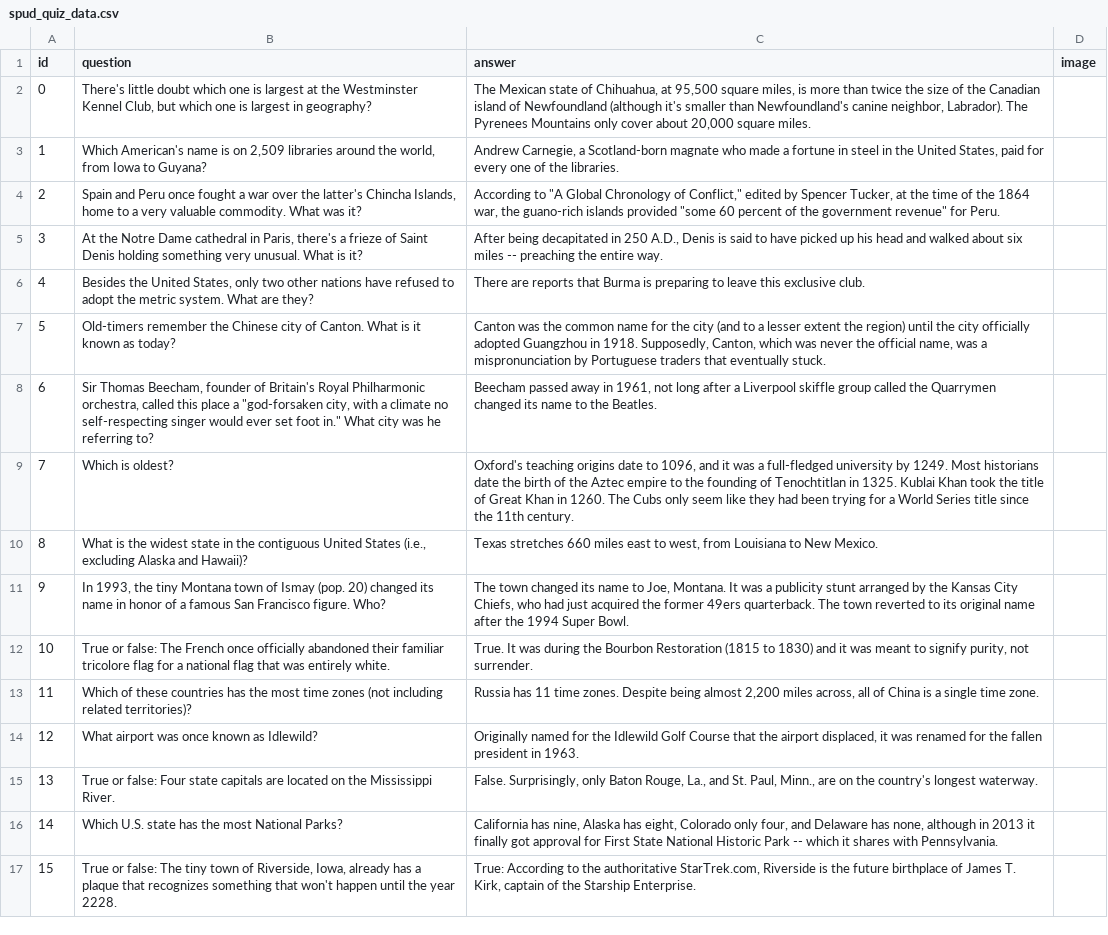
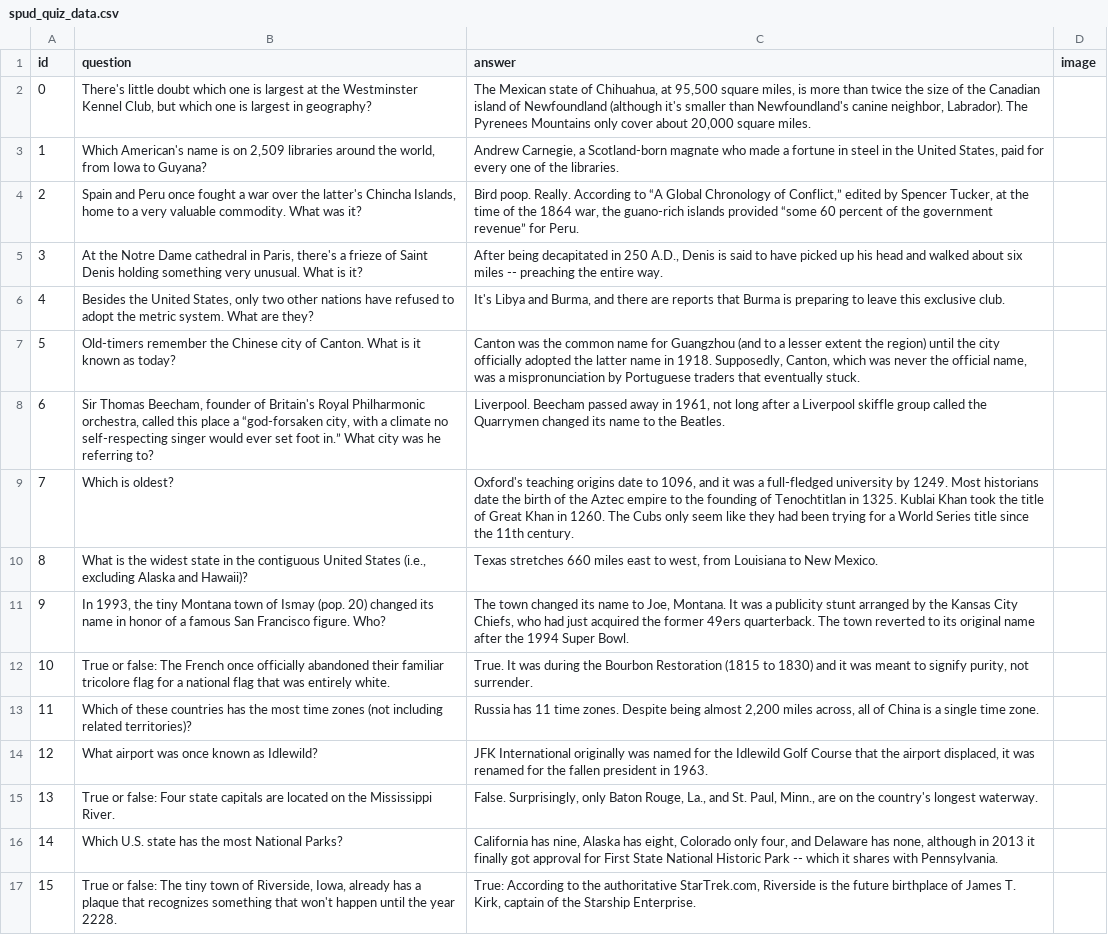
Before and after one commit to sfchronicle/quiz-template, a CSV file: data/spud_quiz_data.csv, drawn as a sheet; the diff names each change by its address in the sheet, - before the commit and + after, or states it on an @@ line.

```diff
--- a/data/spud_quiz_data.csv
+++ b/data/spud_quiz_data.csv
-C4 (answer): According to "A Global Chronology of Conflict," edited by Spencer Tucker, at the time of the 1864 war, the guano-rich islands provided "some 60 percent of the government revenue" for Peru.
+C4 (answer): Bird poop. Really. According to “A Global Chronology of Conflict,” edited by Spencer Tucker, at the time of the 1864 war, the guano-rich islands provided “some 60 percent of the government revenue” for Peru.
-C6 (answer): There are reports…
+C6 (answer): It's Libya and Burma, and there are reports…
-C7 (answer): …name for the city (and to a lesser extent the region) until the city officially adopted Guangzhou in 1918.…
+C7 (answer): …name for Guangzhou (and to a lesser extent the region) until the city officially adopted the latter name in 1918.…
-B8 (question): …place a "god-forsaken city, with a climate no self-respecting singer would ever set foot in." What city…
+B8 (question): …place a “god-forsaken city, with a climate no self-respecting singer would ever set foot in.” What city…
-C8 (answer): Beecham passed…
+C8 (answer): Liverpool. Beecham passed…
-C14 (answer): Originally named for…
+C14 (answer): JFK International originally was named for…
```
Also changed, not shown: data/spud_answers_data.csv, data/spud_grading_data.csv, 10 other files.
